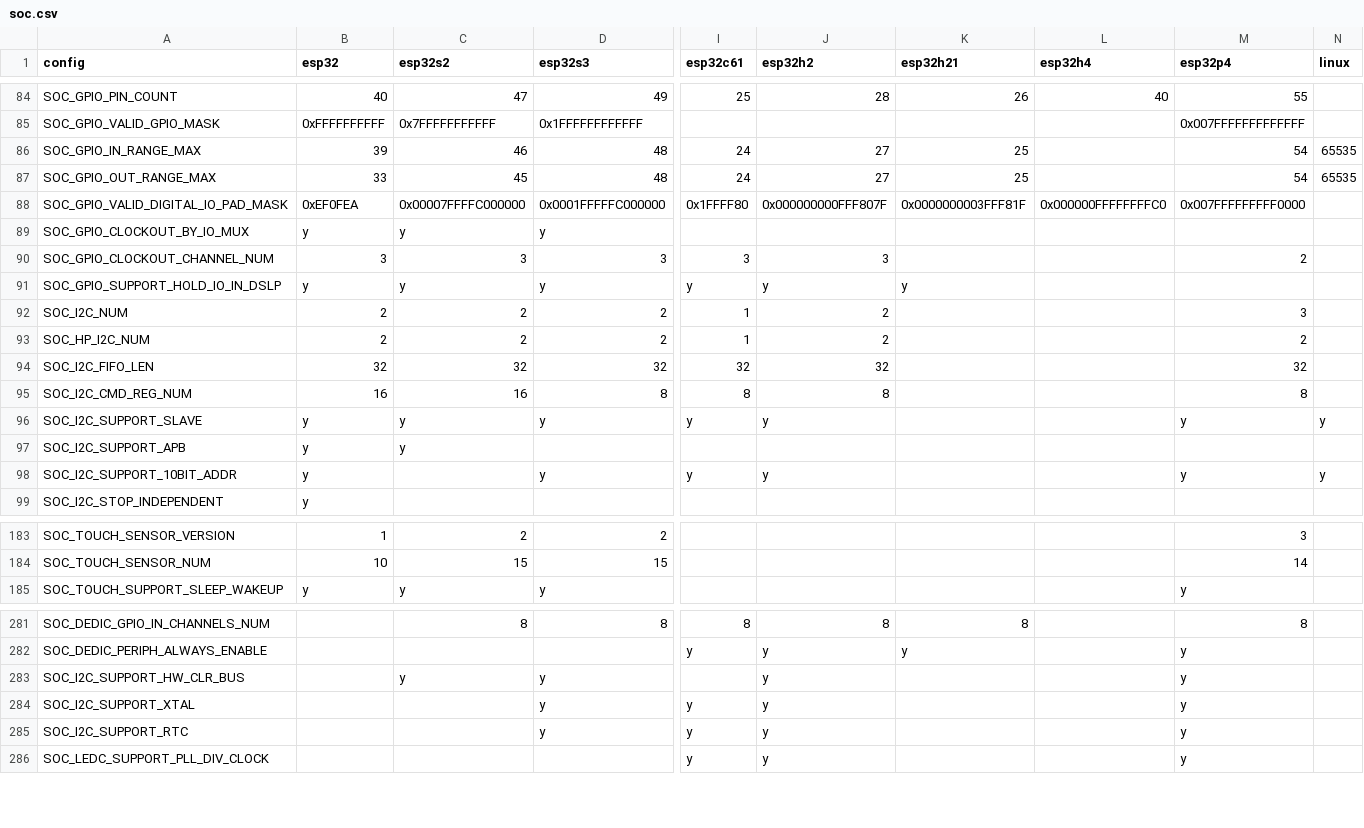
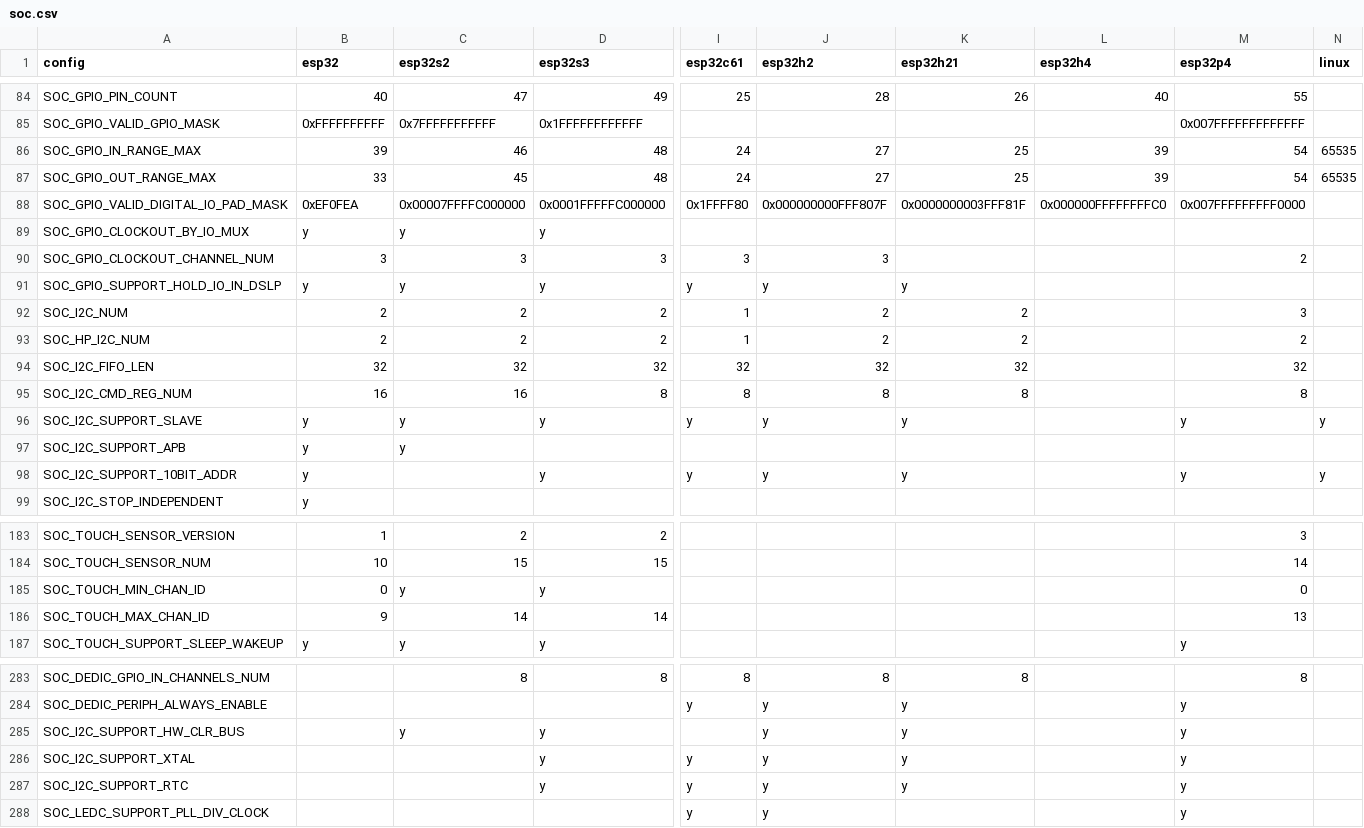
Before and after one commit to tanakamasayuki/ESP-IDF-SoC-Check, a CSV file: soc.csv, drawn as a sheet; only a part is shown, gaps mark what is left out; addresses are those after the commit; rows hold the shown columns only; the diff covers the shown part only; the diff names each change by its address in the sheet, - before the commit and + after, or states it on an @@ line.

```diff
--- a/soc.csv
+++ b/soc.csv
-L86:L87 (esp32h4): (empty)
+L86:L87 (esp32h4): 39
-K92:K93 (esp32h21): (empty)
+K92:K93 (esp32h21): 2
-K94 (esp32h21): (empty)
+K94 (esp32h21): 32
-K95 (esp32h21): (empty)
+K95 (esp32h21): 8
-K96 (esp32h21): (empty)
+K96 (esp32h21): y
-K98 (esp32h21): (empty)
+K98 (esp32h21): y
+row 185: SOC_TOUCH_MIN_CHAN_ID | 0 | y | y |  |  |  |  | 0
+row 186: SOC_TOUCH_MAX_CHAN_ID | 9 | 14 | 14 |  |  |  |  | 13
-K285:K287 (esp32h21): (empty)
+K285:K287 (esp32h21): y
```
Also changed, not shown: 8 edited cells elsewhere in this file, 1 other file.
